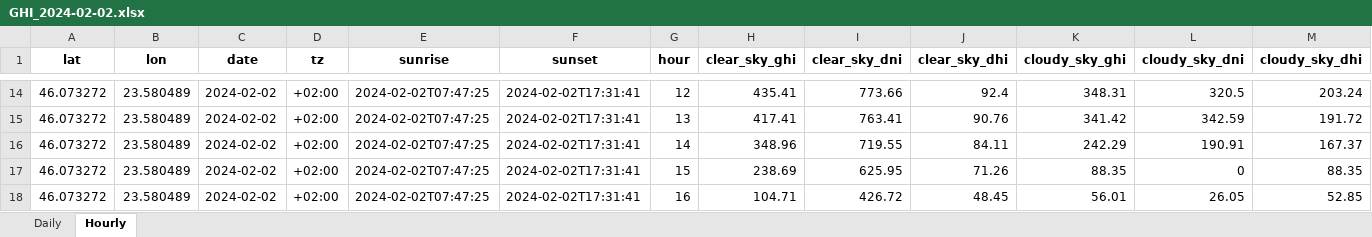
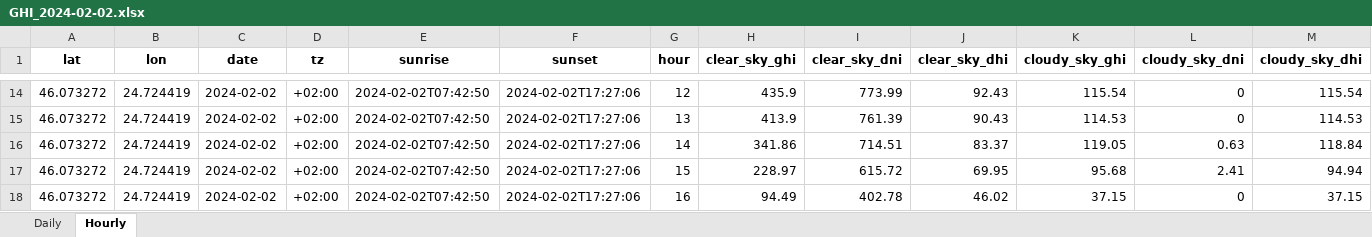
Before and after one commit to Andrei-Ionita/forecast_app, an Excel workbook: RAAL/Production/Input/GHI_2024-02-02.xlsx, sheet Hourly, drawn as a sheet; only a part is shown, gaps mark what is left out; values as stored, in another font and other column widths than the file's, no borders; the diff covers the shown part only; the diff names each change by its address in the sheet, - before the commit and + after, or states it on an @@ line.

```diff
--- a/RAAL/Production/Input/GHI_2024-02-02.xlsx (sheet Hourly)
+++ b/RAAL/Production/Input/GHI_2024-02-02.xlsx (sheet Hourly)
-B14:B18 (lon): 23.580489
+B14:B18 (lon): 24.724419
-E14:E18 (sunrise): 2024-02-02T07:47:25
+E14:E18 (sunrise): 2024-02-02T07:42:50
-F14:F18 (sunset): 2024-02-02T17:31:41
+F14:F18 (sunset): 2024-02-02T17:27:06
-H14 (clear_sky_ghi): 435.41
+H14 (clear_sky_ghi): 435.9
-I14 (clear_sky_dni): 773.66
+I14 (clear_sky_dni): 773.99
-J14 (clear_sky_dhi): 92.4
+J14 (clear_sky_dhi): 92.43
-K14 (cloudy_sky_ghi): 348.31
+K14 (cloudy_sky_ghi): 115.54
-L14 (cloudy_sky_dni): 320.5
+L14 (cloudy_sky_dni): 0
-M14 (cloudy_sky_dhi): 203.24
+M14 (cloudy_sky_dhi): 115.54
-H15 (clear_sky_ghi): 417.41
+H15 (clear_sky_ghi): 413.9
-I15 (clear_sky_dni): 763.41
+I15 (clear_sky_dni): 761.39
-J15 (clear_sky_dhi): 90.76
+J15 (clear_sky_dhi): 90.43
-K15 (cloudy_sky_ghi): 341.42
+K15 (cloudy_sky_ghi): 114.53
-L15 (cloudy_sky_dni): 342.59
+L15 (cloudy_sky_dni): 0
-M15 (cloudy_sky_dhi): 191.72
+M15 (cloudy_sky_dhi): 114.53
-H16 (clear_sky_ghi): 348.96
+H16 (clear_sky_ghi): 341.86
-I16 (clear_sky_dni): 719.55
+I16 (clear_sky_dni): 714.51
-J16 (clear_sky_dhi): 84.11
+J16 (clear_sky_dhi): 83.37
-K16 (cloudy_sky_ghi): 242.29
+K16 (cloudy_sky_ghi): 119.05
-L16 (cloudy_sky_dni): 190.91
+L16 (cloudy_sky_dni): 0.63
-M16 (cloudy_sky_dhi): 167.37
+M16 (cloudy_sky_dhi): 118.84
-H17 (clear_sky_ghi): 238.69
+H17 (clear_sky_ghi): 228.97
-I17 (clear_sky_dni): 625.95
+I17 (clear_sky_dni): 615.72
-J17 (clear_sky_dhi): 71.26
+J17 (clear_sky_dhi): 69.95
-K17 (cloudy_sky_ghi): 88.35
+K17 (cloudy_sky_ghi): 95.68
-L17 (cloudy_sky_dni): 0
+L17 (cloudy_sky_dni): 2.41
-M17 (cloudy_sky_dhi): 88.35
+M17 (cloudy_sky_dhi): 94.94
-H18 (clear_sky_ghi): 104.71
+H18 (clear_sky_ghi): 94.49
-I18 (clear_sky_dni): 426.72
+I18 (clear_sky_dni): 402.78
-J18 (clear_sky_dhi): 48.45
+J18 (clear_sky_dhi): 46.02
-K18 (cloudy_sky_ghi): 56.01
+K18 (cloudy_sky_ghi): 37.15
-L18 (cloudy_sky_dni): 26.05
+L18 (cloudy_sky_dni): 0
-M18 (cloudy_sky_dhi): 52.85
+M18 (cloudy_sky_dhi): 37.15
```
Also changed, not shown: 91 edited cells elsewhere in this sheet, sheet Daily, RAAL/Production/Input.xlsm, RAAL/Production/Input/Concatenated_Hourly_GHI.xlsx, 9 other files.
